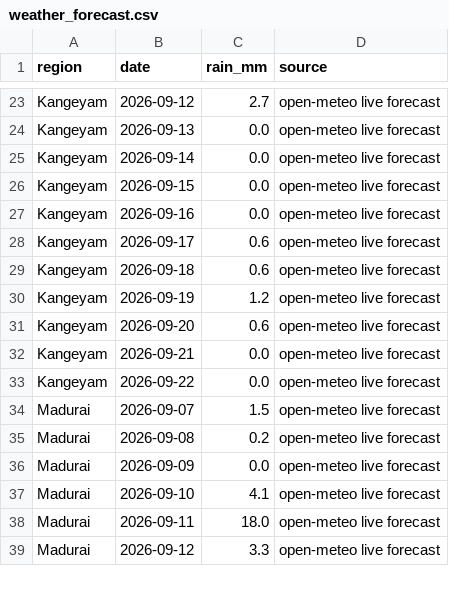
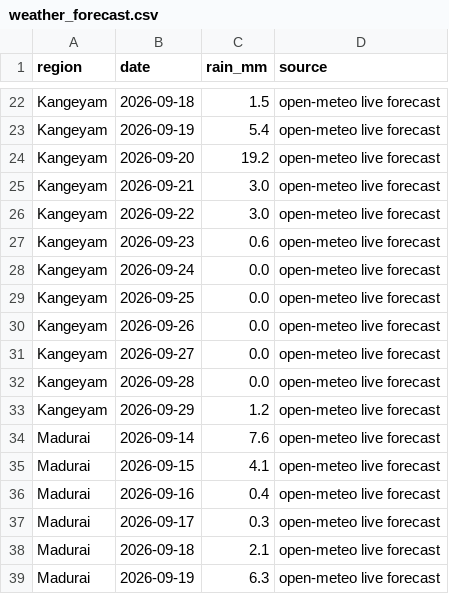
Before and after one commit to manvith2003/vaighai_, a CSV file: data/bronze/weather_forecast.csv, drawn as a sheet; only a part is shown, gaps mark what is left out; addresses are those after the commit; the diff covers the shown part only; the diff names each change by its address in the sheet, - before the commit and + after, or states it on an @@ line.

```diff
--- a/data/bronze/weather_forecast.csv
+++ b/data/bronze/weather_forecast.csv
-B22 (date): 2026-09-12
+B22 (date): 2026-09-18
-C22 (rain_mm): 2.7
+C22 (rain_mm): 1.5
-B23 (date): 2026-09-13
+B23 (date): 2026-09-19
-C23 (rain_mm): 0.0
+C23 (rain_mm): 5.4
-B24 (date): 2026-09-14
+B24 (date): 2026-09-20
-C24 (rain_mm): 0.0
+C24 (rain_mm): 19.2
-B25 (date): 2026-09-15
+B25 (date): 2026-09-21
-C25:C26 (rain_mm): 0.0
+C25:C26 (rain_mm): 3.0
-B26 (date): 2026-09-16
+B26 (date): 2026-09-22
-B27 (date): 2026-09-17
+B27 (date): 2026-09-23
-B28 (date): 2026-09-18
+B28 (date): 2026-09-24
-C28 (rain_mm): 0.6
+C28 (rain_mm): 0.0
-B29 (date): 2026-09-19
+B29 (date): 2026-09-25
-C29 (rain_mm): 1.2
+C29 (rain_mm): 0.0
-B30 (date): 2026-09-20
+B30 (date): 2026-09-26
-C30 (rain_mm): 0.6
+C30 (rain_mm): 0.0
-B31 (date): 2026-09-21
+B31 (date): 2026-09-27
-B32 (date): 2026-09-22
+B32 (date): 2026-09-28
+row 33: Kangeyam | 2026-09-29 | 1.2 | open-meteo live forecast
-B34 (date): 2026-09-07
+B34 (date): 2026-09-14
-C34 (rain_mm): 1.5
+C34 (rain_mm): 7.6
-B35 (date): 2026-09-08
+B35 (date): 2026-09-15
-C35 (rain_mm): 0.2
+C35 (rain_mm): 4.1
-B36 (date): 2026-09-09
+B36 (date): 2026-09-16
-C36 (rain_mm): 0.0
+C36 (rain_mm): 0.4
-B37 (date): 2026-09-10
+B37 (date): 2026-09-17
-C37 (rain_mm): 4.1
+C37 (rain_mm): 0.3
-B38 (date): 2026-09-11
+B38 (date): 2026-09-18
-C38 (rain_mm): 18.0
+C38 (rain_mm): 2.1
-B39 (date): 2026-09-12
+B39 (date): 2026-09-19
-C39 (rain_mm): 3.3
+C39 (rain_mm): 6.3
```
Also changed, not shown: 9 added rows, 10 removed rows and 85 edited cells elsewhere in this file, data/bronze/weather_monthly.csv, data/gold/watchlist_decline_risk.csv, 11 other files.
